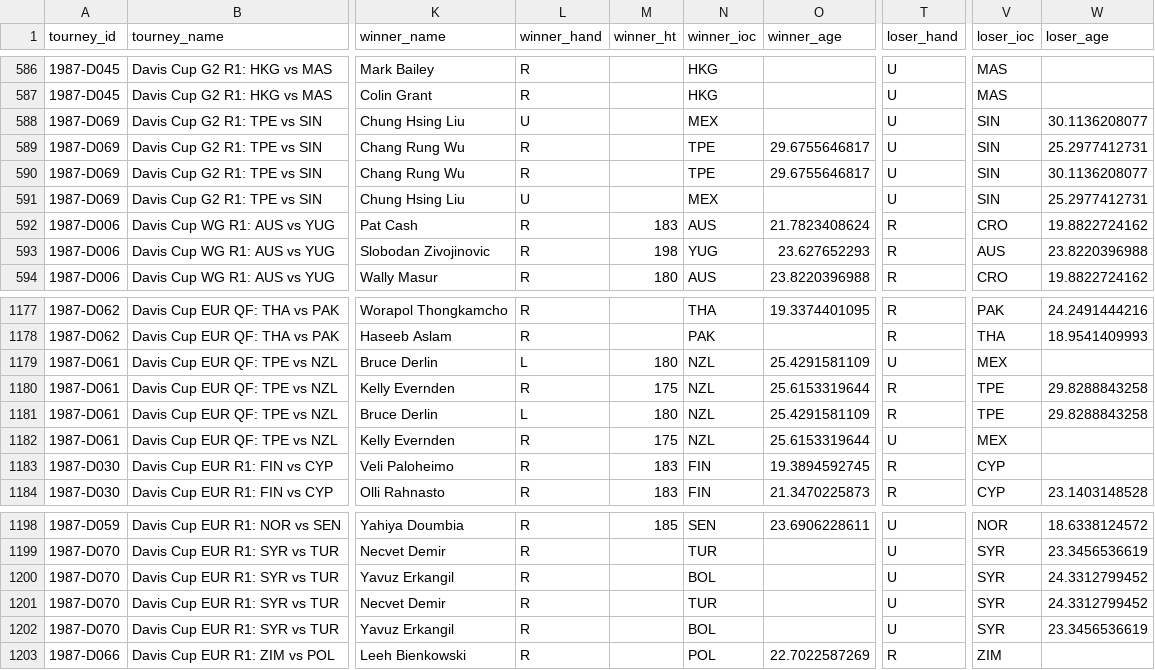
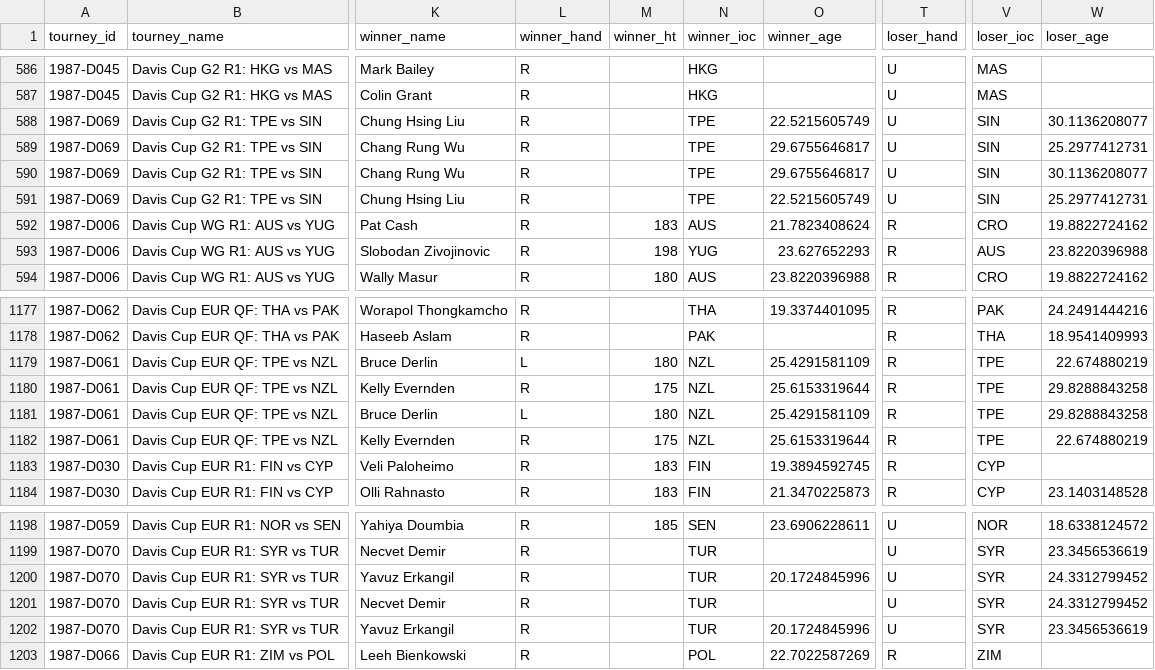
Before and after one commit to JeffSackmann/tennis_atp, a CSV file: atp_matches_1987.csv, drawn as a sheet; only a part is shown, gaps mark what is left out; the diff names each change by its address in the sheet, - before the commit and + after, or states it on an @@ line.

```diff
--- a/atp_matches_1987.csv
+++ b/atp_matches_1987.csv
-L588 (winner_hand): U
+L588 (winner_hand): R
-N588 (winner_ioc): MEX
+N588 (winner_ioc): TPE
-O588 (winner_age): (empty)
+O588 (winner_age): 22.5215605749
-L591 (winner_hand): U
+L591 (winner_hand): R
-N591 (winner_ioc): MEX
+N591 (winner_ioc): TPE
-O591 (winner_age): (empty)
+O591 (winner_age): 22.5215605749
-T1179 (loser_hand): U
+T1179 (loser_hand): R
-V1179 (loser_ioc): MEX
+V1179 (loser_ioc): TPE
-W1179 (loser_age): (empty)
+W1179 (loser_age): 22.674880219
-T1182 (loser_hand): U
+T1182 (loser_hand): R
-V1182 (loser_ioc): MEX
+V1182 (loser_ioc): TPE
-W1182 (loser_age): (empty)
+W1182 (loser_age): 22.674880219
-N1200 (winner_ioc): BOL
+N1200 (winner_ioc): TUR
-O1200 (winner_age): (empty)
+O1200 (winner_age): 20.1724845996
-N1202 (winner_ioc): BOL
+N1202 (winner_ioc): TUR
-O1202 (winner_age): (empty)
+O1202 (winner_age): 20.1724845996
```
Also changed, not shown: atp_matches_1985.csv, atp_matches_1986.csv, 16 other files.
